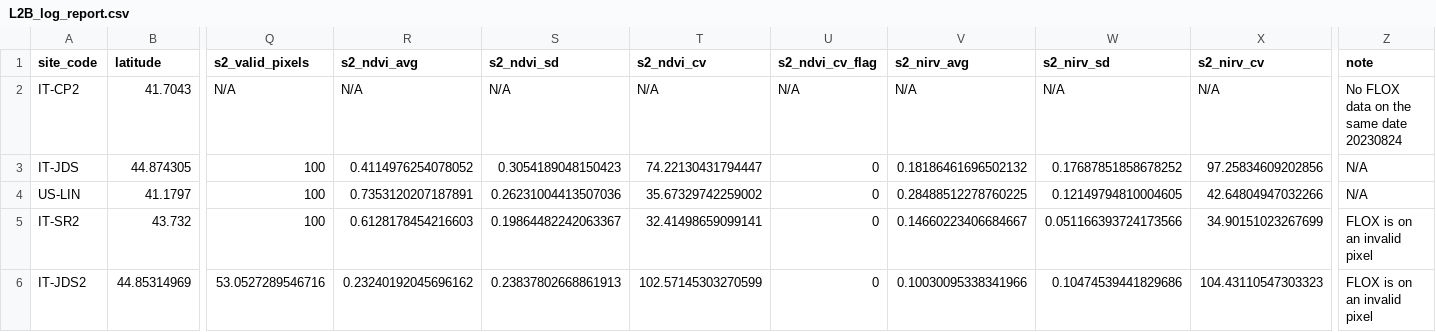
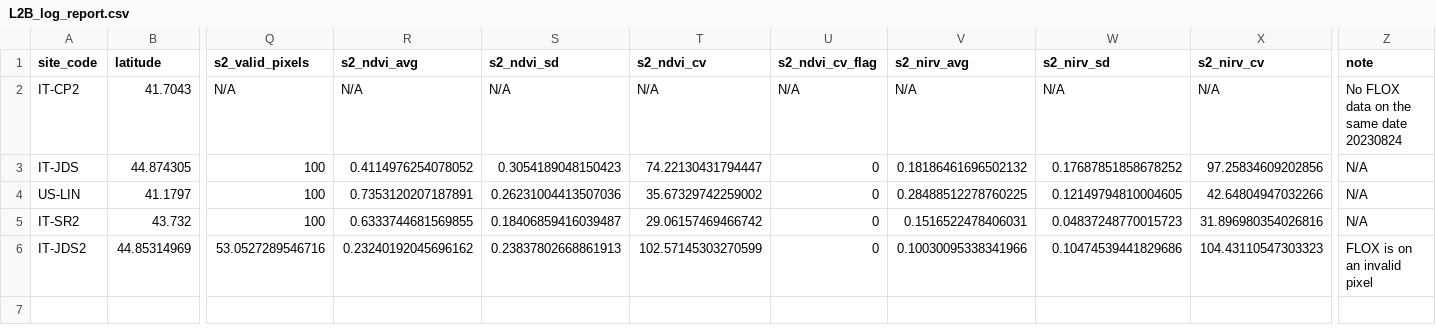
Before and after one commit to IAGO1215/NIRv-Vegetation-S2-FLEX, a CSV file: output/L2B_log_report.csv, drawn as a sheet; only a part is shown, gaps mark what is left out; the diff names each change by its address in the sheet, - before the commit and + after, or states it on an @@ line.

```diff
--- a/output/L2B_log_report.csv
+++ b/output/L2B_log_report.csv
-R5 (s2_ndvi_avg): 0.6128178454216603
+R5 (s2_ndvi_avg): 0.6333744681569855
-S5 (s2_ndvi_sd): 0.19864482242063367
+S5 (s2_ndvi_sd): 0.18406859416039487
-T5 (s2_ndvi_cv): 32.41498659099141
+T5 (s2_ndvi_cv): 29.06157469466742
-V5 (s2_nirv_avg): 0.14660223406684667
+V5 (s2_nirv_avg): 0.1516522478406031
-W5 (s2_nirv_sd): 0.051166393724173566
+W5 (s2_nirv_sd): 0.04837248770015723
-X5 (s2_nirv_cv): 34.90151023267699
+X5 (s2_nirv_cv): 31.896980354026816
-Z5 (note): FLOX is on an invalid pixel
+Z5 (note): N/A
```
Also changed, not shown: output/L2B_1P_TF_validation_report.csv, output/L2B_1P_matchup.csv, 2 other files.
